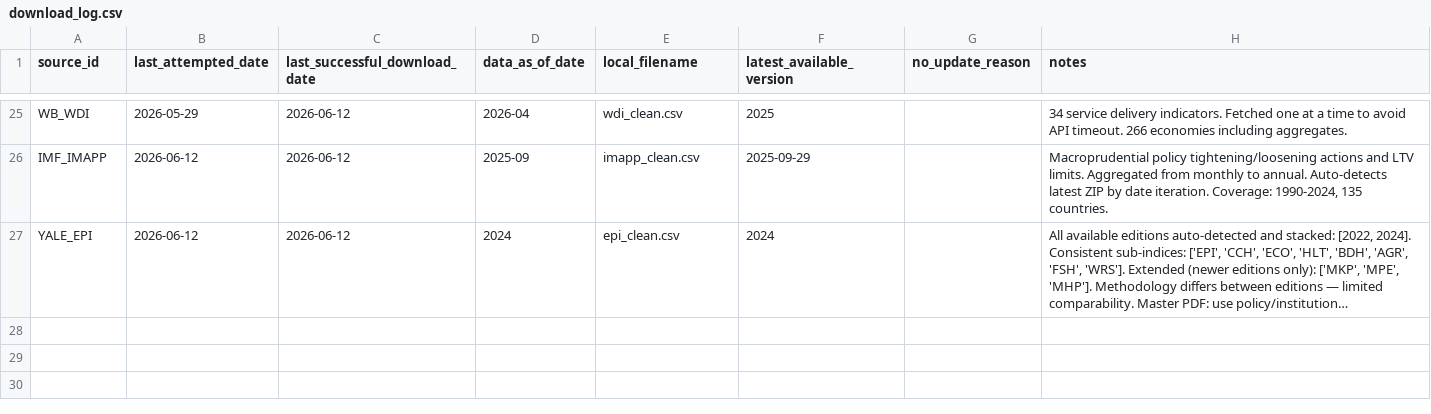
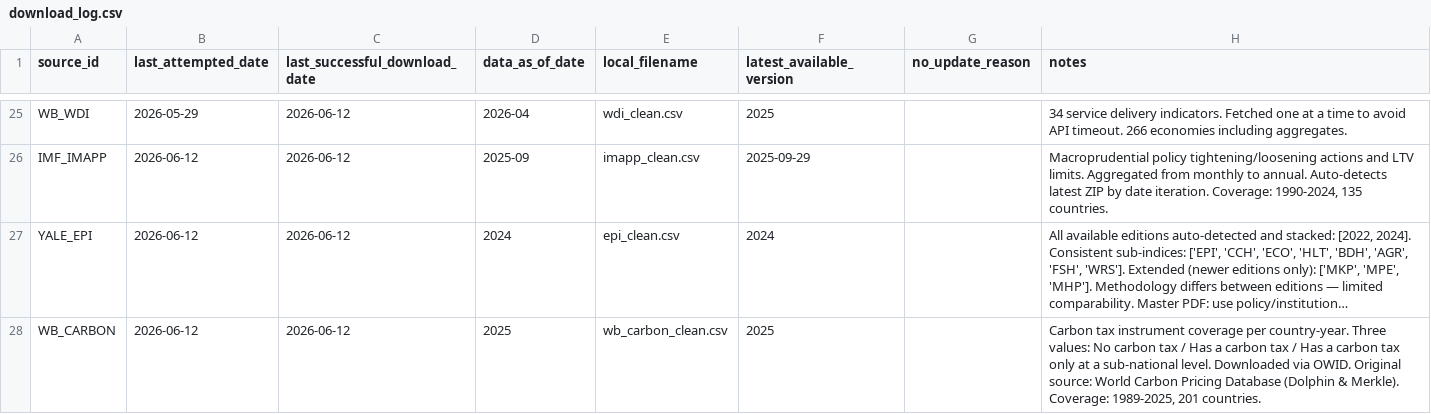
Before and after one commit to mjboulanger/governance-framework, a CSV file: data/raw/download_log.csv, drawn as a sheet; only a part is shown, gaps mark what is left out; long unchanged cells end in …; the diff names each change by its address in the sheet, - before the commit and + after, or states it on an @@ line.

Commit message:
feat: EPI and WB Carbon pipelines complete — both automated; update docs

```diff
--- a/data/raw/download_log.csv
+++ b/data/raw/download_log.csv
+row 28: WB_CARBON | 2026-06-12 | 2026-06-12 | 2025 | wb_carbon_clean.csv | 2025 |  | Carbon tax instrument coverage per country-year. Three values: No carbon tax / Has a carbon tax / Has a carbon tax only at a sub-national level. Downloaded via OWID. Original source: World Carbon Pricing Database (Dolphin & Merkle). Coverage: 1989-2025, 201 countries.
```
Also changed, not shown: data/processed/source_registry.csv, 4 other files.
